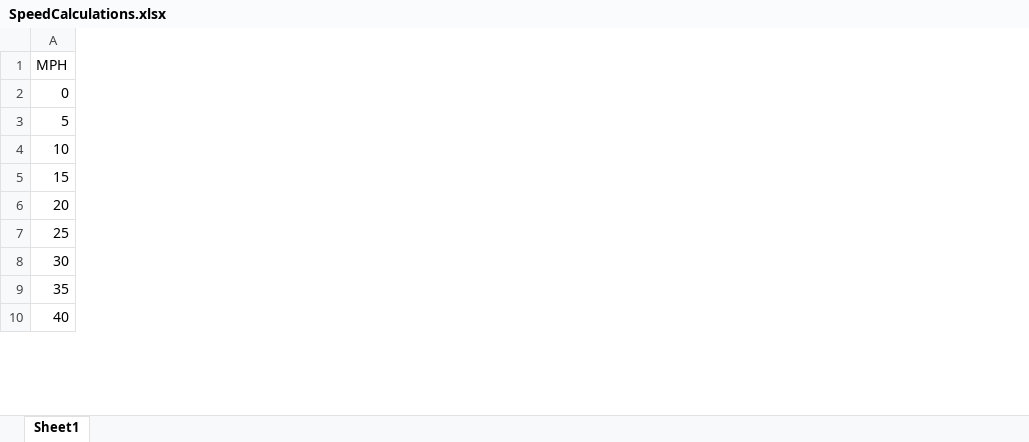
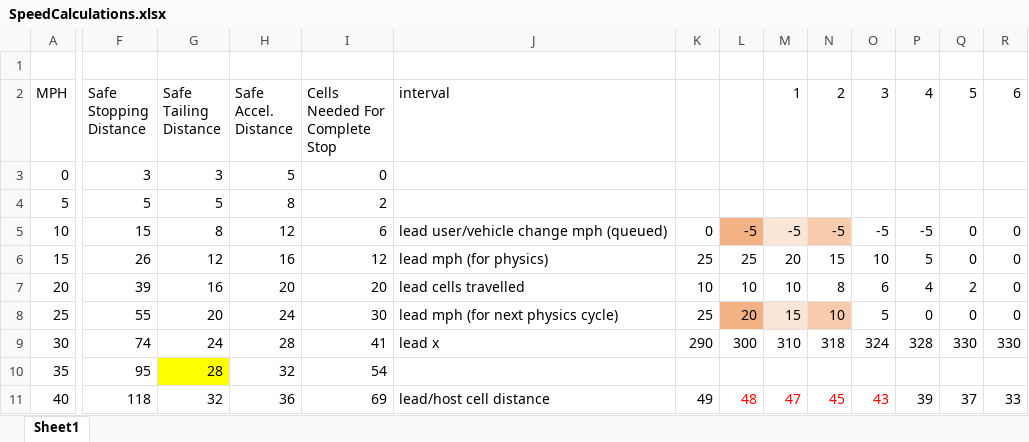
Before and after one commit to CEmbling/HazardHighway, an Excel workbook: ASPNETCore-SignalR-Angular-TypeScript/App/Game/SpeedCalculations.xlsx, sheet Sheet1, drawn as a sheet; only a part is shown, gaps mark what is left out; values as stored, in another font and other column widths than the file's, no borders; addresses are those after the commit; rows hold the shown columns only; ↵ is a line break in a cell; the diff covers the shown part only; the diff names each change by its address in the sheet, - before the commit and + after, or states it on an @@ line.

```diff
--- a/ASPNETCore-SignalR-Angular-TypeScript/App/Game/SpeedCalculations.xlsx (sheet Sheet1)
+++ b/ASPNETCore-SignalR-Angular-TypeScript/App/Game/SpeedCalculations.xlsx (sheet Sheet1)
+column F, rows 2-11: Safe ↵ Stopping ↵ Distance | 3 | 5 | 15 | 26 | 39 | 55 | 74 | 95 | 118
+column G, rows 2-11: Safe ↵ Tailing ↵ Distance | 3 | 5 | 8 | 12 | 16 | 20 | 24 | 28 | 32
+column H, rows 2-11: Safe ↵ Accel. ↵ Distance | 5 | 8 | 12 | 16 | 20 | 24 | 28 | 32 | 36
+column I, rows 2-11: Cells ↵ Needed For ↵ Complete ↵ Stop | 0 | 2 | 6 | 12 | 20 | 30 | 41 | 54 | 69
+column J, rows 2-11: interval |  |  | lead user/vehicle change mph (queued) | lead mph (for physics) | lead cells travelled | lead mph (for next physics cycle) | lead x |  | lead/host cell distance
+column K, rows 5-11: 0 | 25 | 10 | 25 | 290 |  | 49
+column L, rows 5-11: -5 | 25 | 10 | 20 | 300 |  | 48
+column M, rows 2-11: 1 |  |  | -5 | 20 | 10 | 15 | 310 |  | 47
+column N, rows 2-11: 2 |  |  | -5 | 15 | 8 | 10 | 318 |  | 45
+column O, rows 2-11: 3 |  |  | -5 | 10 | 6 | 5 | 324 |  | 43
+column P, rows 2-11: 4 |  |  | -5 | 5 | 4 | 0 | 328 |  | 39
+column Q, rows 2-11: 5 |  |  | 0 | 0 | 2 | 0 | 330 |  | 37
+column R, rows 2-11: 6 |  |  | 0 | 0 | 0 | 0 | 330 |  | 33
+row 1: (empty)
```
Also changed, not shown: 28 added columns and 1 edited cell elsewhere in this sheet, formulas that keep their value, 7 other files.
